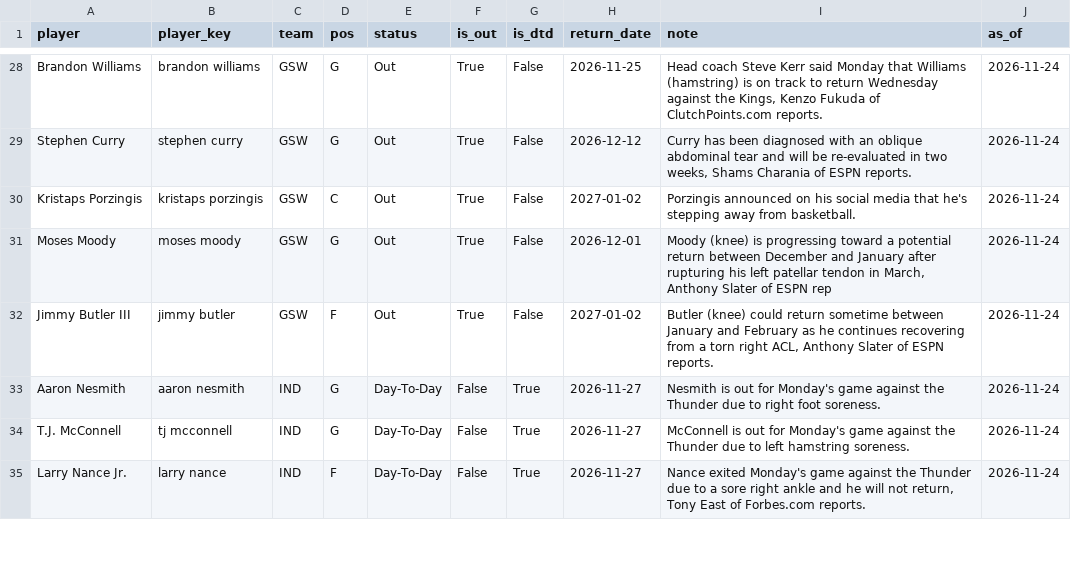
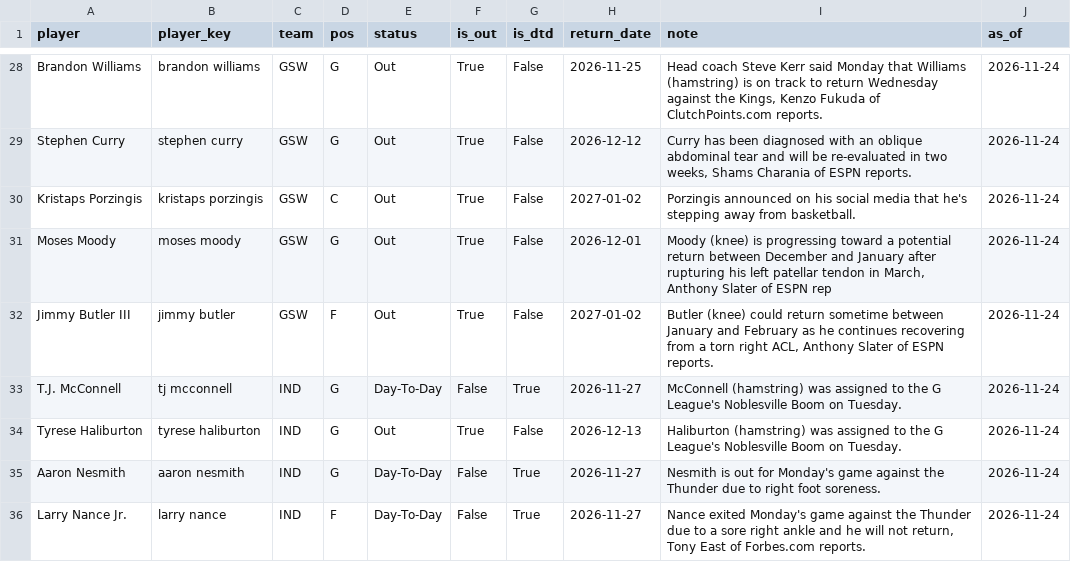
Before and after one commit to KyShiesty919/NBA-Props, a CSV file: data/injuries_latest.csv, drawn as a sheet; only a part is shown, gaps mark what is left out; removed rows and columns are numbered as before the commit, all else as after; the diff covers the shown part only; the diff names each change by its address in the sheet, - before the commit and + after, or states it on an @@ line.

```diff
--- a/data/injuries_latest.csv
+++ b/data/injuries_latest.csv
+row 33: T.J. McConnell | tj mcconnell | IND | G | Day-To-Day | False | True | 2026-11-27 | McConnell (hamstring) was assigned to the G League's Noblesville Boom on Tuesday. | 2026-11-24
+row 34: Tyrese Haliburton | tyrese haliburton | IND | G | Out | True | False | 2026-12-13 | Haliburton (hamstring) was assigned to the G League's Noblesville Boom on Tuesday. | 2026-11-24
-row 34: T.J. McConnell | tj mcconnell | IND | G | Day-To-Day | False | True | 2026-11-27 | McConnell is out for Monday's game against the Thunder due to left hamstring soreness. | 2026-11-24
```
Also changed, not shown: 2 added rows and 3 removed rows elsewhere in this file, data/gamelogs_2026-27.csv, 2 other files.
